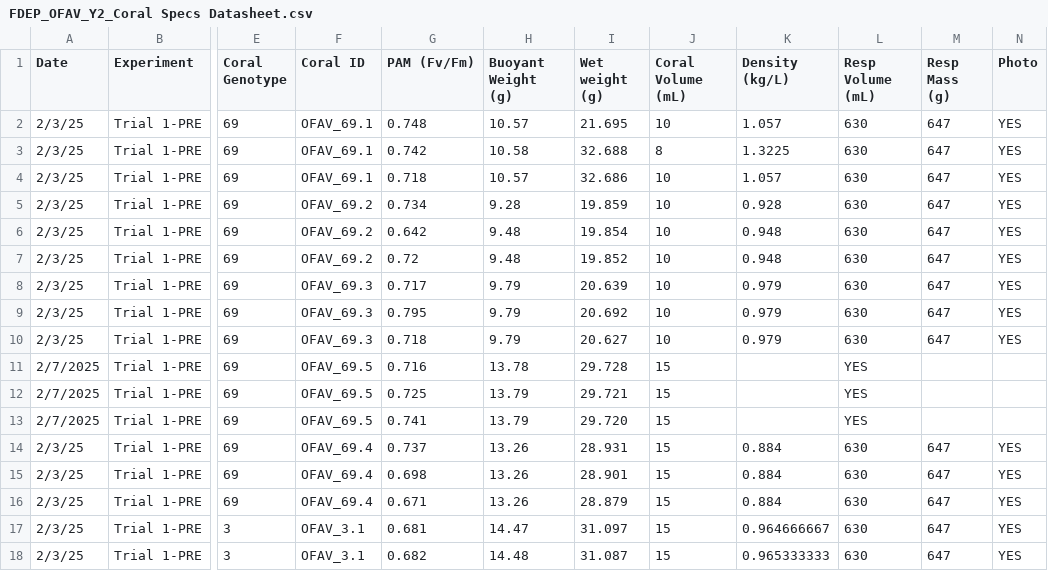
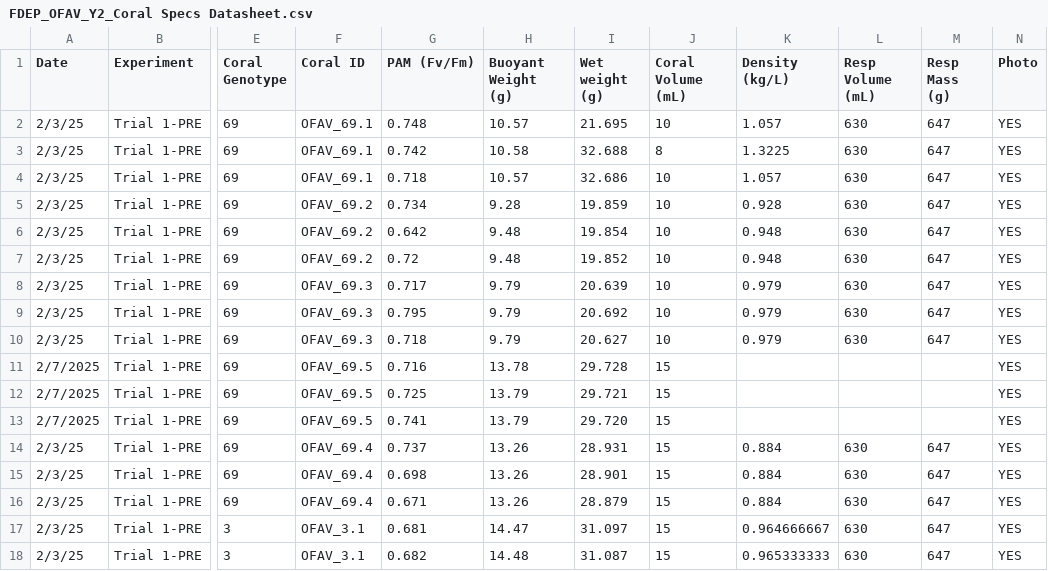
Before and after one commit to CROH-Lab/Source-Specific-Impacts-of-Suspended-Sediment, a CSV file: Data/Biological/FDEP_OFAV_Y2_Coral Specs Datasheet.csv, drawn as a sheet; only a part is shown, gaps mark what is left out; the diff names each change by its address in the sheet, - before the commit and + after, or states it on an @@ line.

Commit message:
Update FDEP_OFAV_Y2_Coral Specs Datasheet.csv

```diff
--- a/Data/Biological/FDEP_OFAV_Y2_Coral Specs Datasheet.csv
+++ b/Data/Biological/FDEP_OFAV_Y2_Coral Specs Datasheet.csv
-L11:L13 (Resp Volume (mL)): YES
+L11:L13 (Resp Volume (mL)): (empty)
-N11:N13 (Photo): (empty)
+N11:N13 (Photo): YES
```
